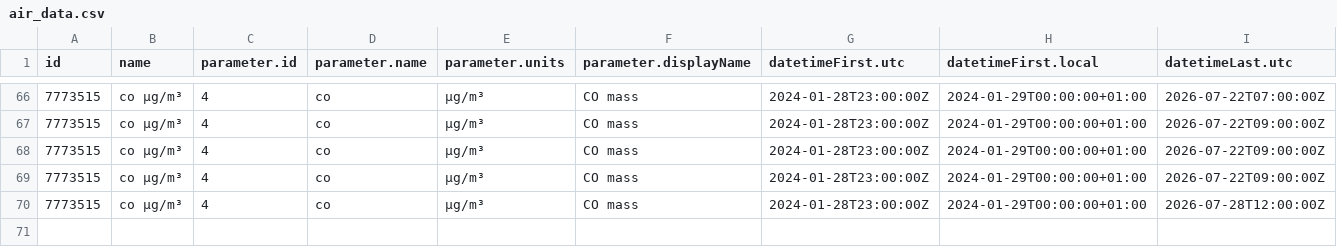
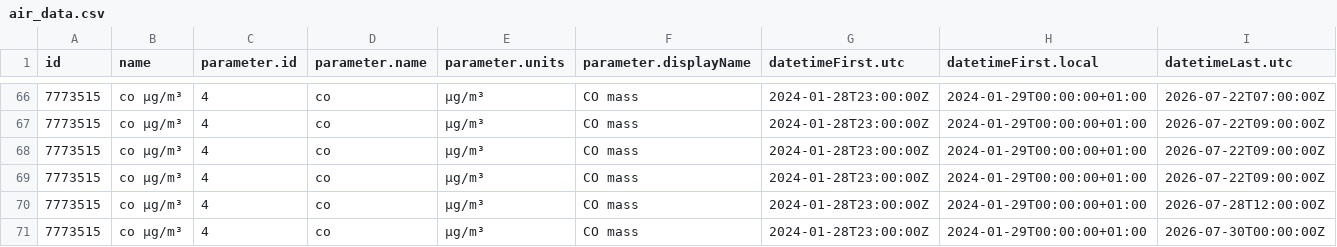
Before and after one commit to RangerOnyx/practica_08_airquality, a CSV file: data/air_data.csv, drawn as a sheet; only a part is shown, gaps mark what is left out; rows hold the shown columns only; the diff names each change by its address in the sheet, - before the commit and + after, or states it on an @@ line.

Commit message:
ghactions:UpdatedataThu Jul 30 09:46:02 UTC 2026

```diff
--- a/data/air_data.csv
+++ b/data/air_data.csv
+row 71: 7773515 | co µg/m³ | 4 | co | µg/m³ | CO mass | 2024-01-28T23:00:00Z | 2024-01-29T00:00:00+01:00 | 2026-07-30T00:00:00Z
```
